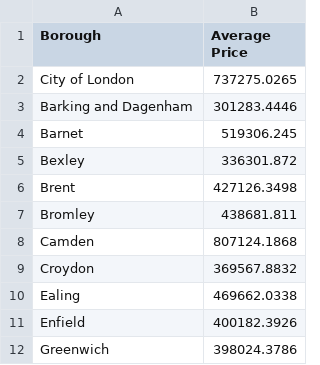
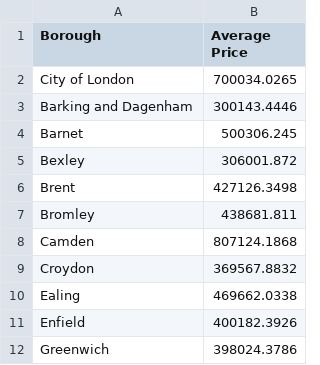
Before and after one commit to ZS-099/web, a CSV file: AveragePrice2019.csv, drawn as a sheet; only a part is shown.

Commit message:
Update AveragePrice2019.csv

```diff
--- a/AveragePrice2019.csv
+++ b/AveragePrice2019.csv
@@ -1,6 +1,6 @@
 Borough,Average Price
-City of London,737275.0265
-Barking and Dagenham,301283.4446
-Barnet,519306.245
-Bexley,336301.872
+City of London,700034.0265
+Barking and Dagenham,300143.4446
+Barnet,500306.245
+Bexley,306001.872
 Brent,427126.3498
```
